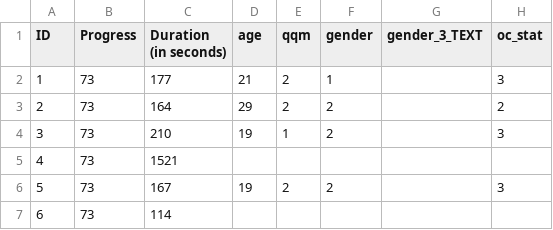
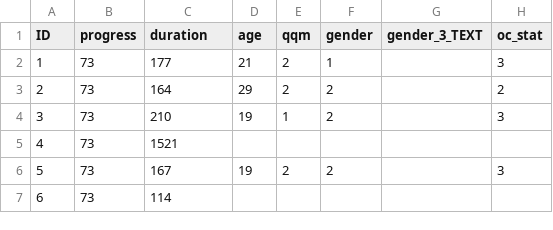
Before and after one commit to ra328research/qqm, a CSV file: qqm_labreport_dataset.csv, drawn as a sheet; only a part is shown; the diff names each change by its address in the sheet, - before the commit and + after, or states it on an @@ line.

Commit message:
Update qqm_labreport_dataset.csv

```diff
--- a/qqm_labreport_dataset.csv
+++ b/qqm_labreport_dataset.csv
-B1: Progress
+B1: progress
-C1: Duration (in seconds)
+C1: duration
```
